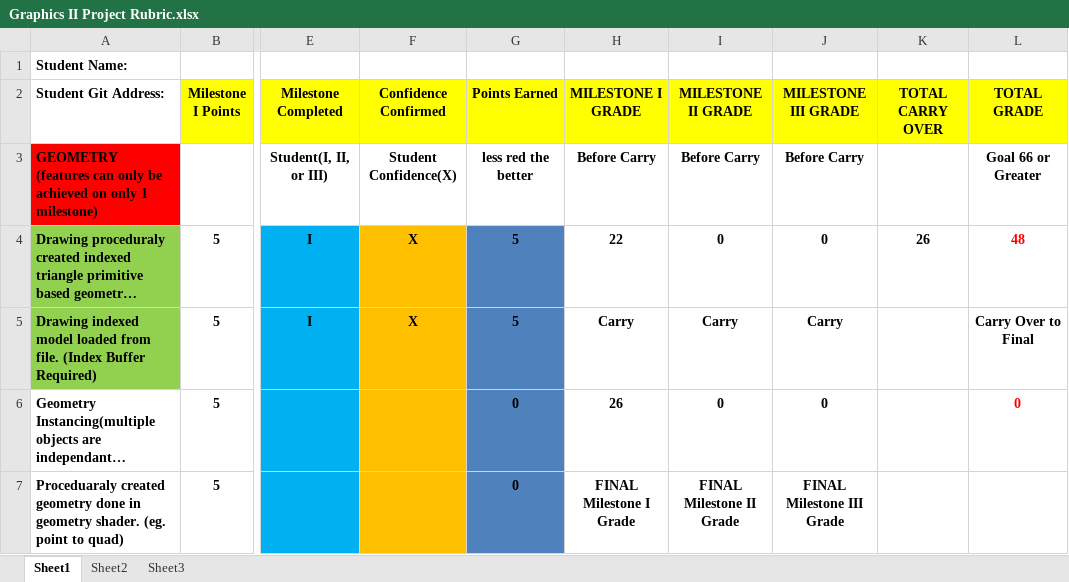
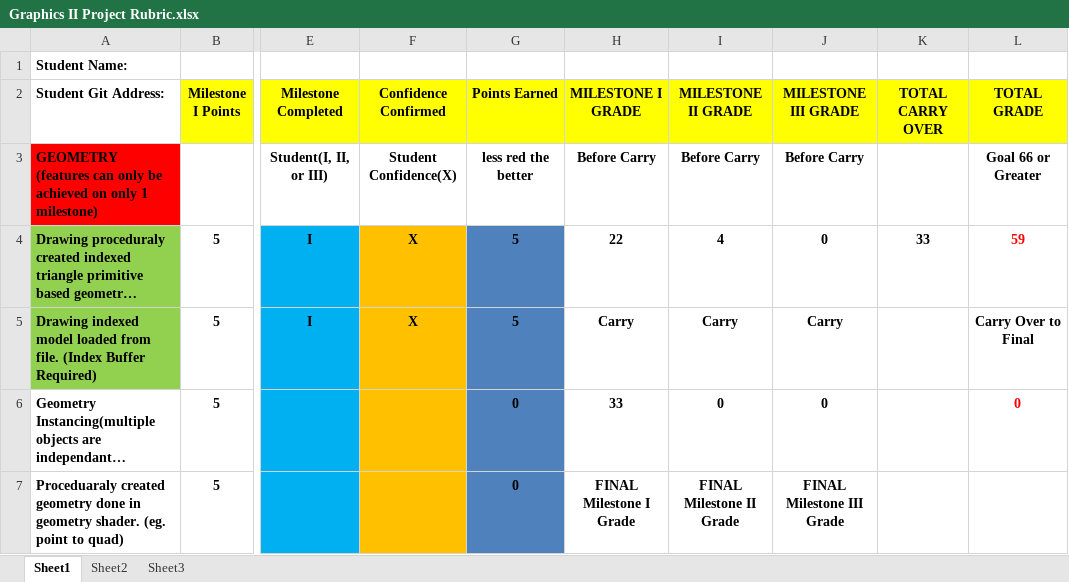
Before and after one commit to qavenger97/Xiuchen_Que, an Excel workbook: Graphics II Project Rubric.xlsx, sheet Sheet1, drawn as a sheet; only a part is shown, gaps mark what is left out; long unchanged cells end in …; values as stored, in another font and other column widths than the file's, no borders; conditional formats not drawn; the diff covers the shown part only; the diff names each change by its address in the sheet, - before the commit and + after, or states it on an @@ line.

```diff
--- a/Graphics II Project Rubric.xlsx (sheet Sheet1)
+++ b/Graphics II Project Rubric.xlsx (sheet Sheet1)
-I4 (MILESTONE II GRADE): 0
+I4 (MILESTONE II GRADE): 4
-K4 (TOTAL CARRY OVER): 26
+K4 (TOTAL CARRY OVER): 33
-L4 (TOTAL GRADE): 48
+L4 (TOTAL GRADE): 59
-H6 (MILESTONE I GRADE): 26
+H6 (MILESTONE I GRADE): 33
```
Also changed, not shown: 9 edited cells elsewhere in this sheet, 12 other files.
